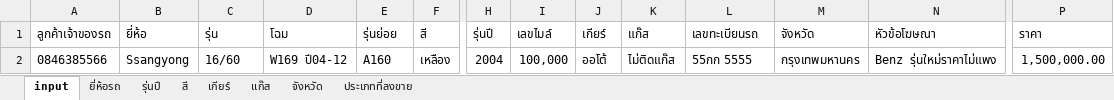
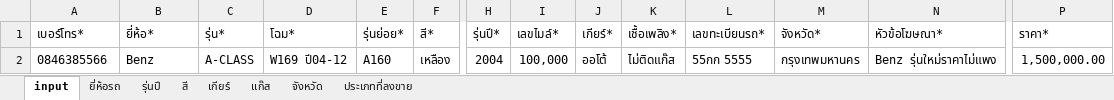
Before and after one commit to sedthasak/rodpromptkai, an Excel workbook: public/uploads/template/template โพสต์ขาย หลังบ้าน.xlsx, sheet input, drawn as a sheet; only a part is shown, gaps mark what is left out; values as stored, in another font and other column widths than the file's, no borders; the diff covers the shown part only; the diff names each change by its address in the sheet, - before the commit and + after, or states it on an @@ line.

Commit message:
import excel postsell backend

```diff
--- a/public/uploads/template/template โพสต์ขาย หลังบ้าน.xlsx (sheet input)
+++ b/public/uploads/template/template โพสต์ขาย หลังบ้าน.xlsx (sheet input)
-A1: ลูกค้าเจ้าของรถ
+A1: เบอร์โทร*
-B1: ยี่ห้อ
+B1: ยี่ห้อ*
-C1: รุ่น
+C1: รุ่น*
-D1: โฉม
+D1: โฉม*
-E1: รุ่นย่อย
+E1: รุ่นย่อย*
-F1: สี
+F1: สี*
-H1: รุ่นปี
+H1: รุ่นปี*
-I1: เลขไมล์
+I1: เลขไมล์*
-J1: เกียร์
+J1: เกียร์*
-K1: แก๊ส
+K1: เชื้อเพลิง*
-L1: เลขทะเบียนรถ
+L1: เลขทะเบียนรถ*
-M1: จังหวัด
+M1: จังหวัด*
-N1: หัวข้อโฆษณา
+N1: หัวข้อโฆษณา*
-P1: ราคา
+P1: ราคา*
-B2 (ยี่ห้อ*): Ssangyong
+B2 (ยี่ห้อ*): Benz
-C2 (รุ่น*): 16/60
+C2 (รุ่น*): A-CLASS
```
Also changed, not shown: 1 edited cell elsewhere in this sheet, 16 other files.
